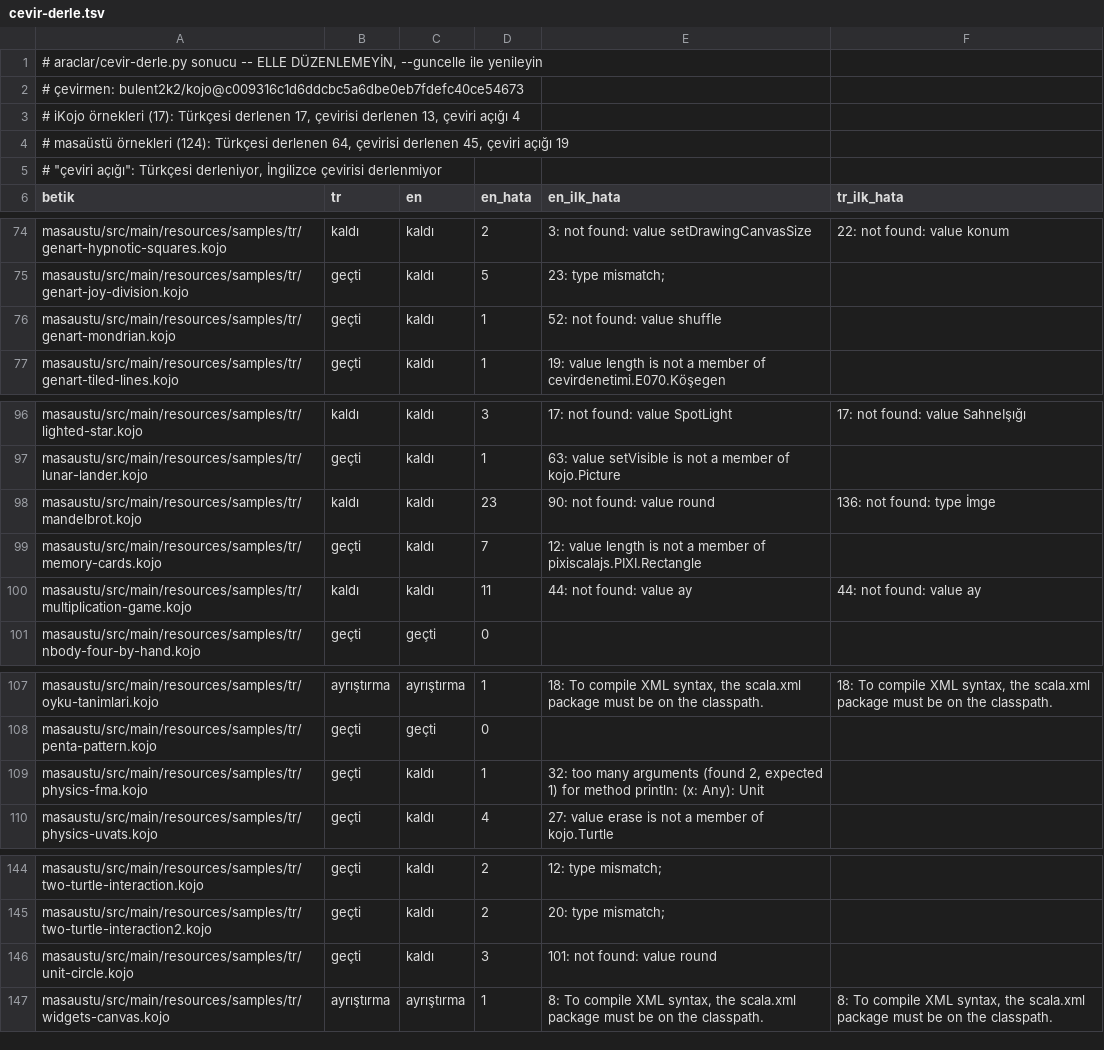
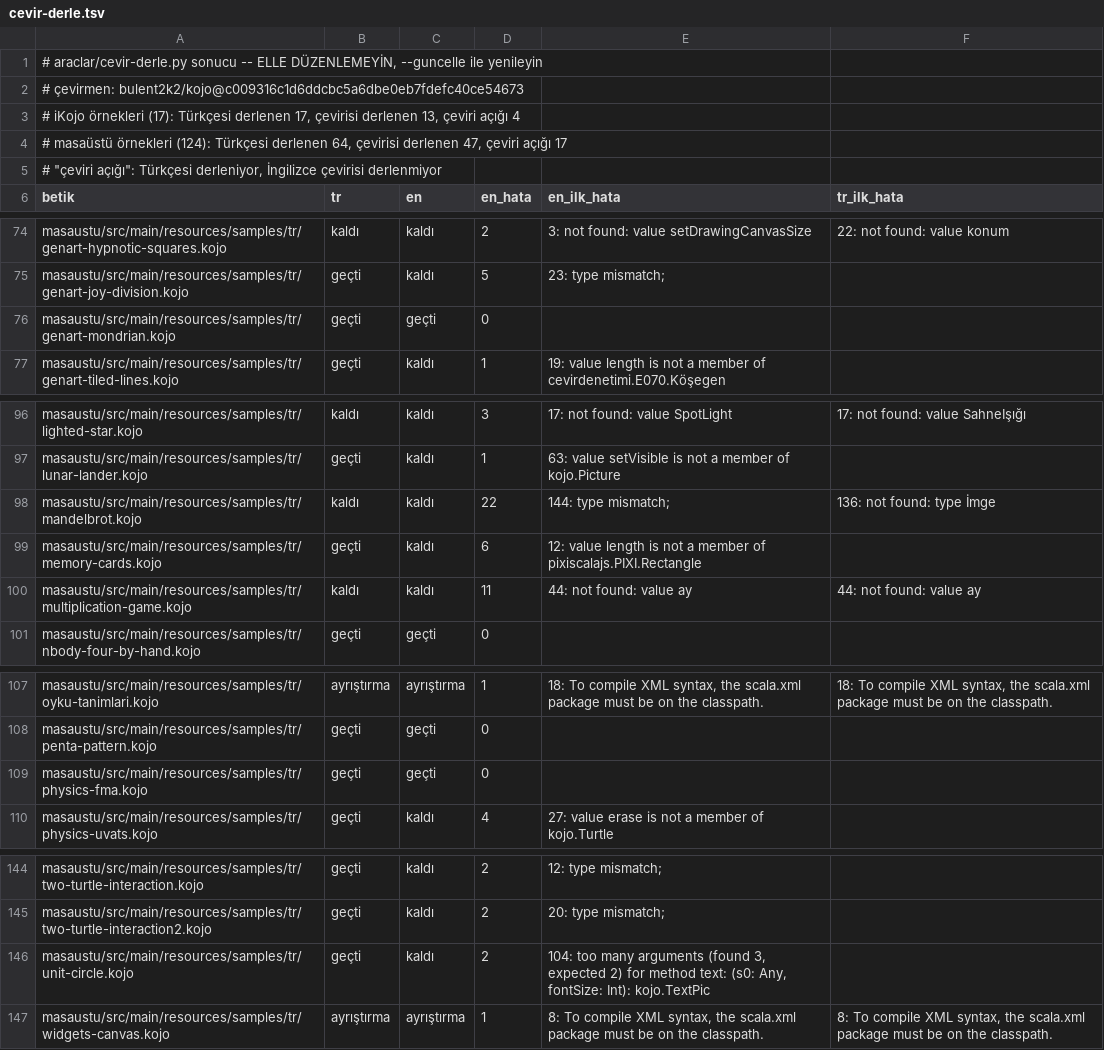
Before and after one commit to bulent2k2/kojojs-dev, a TSV file: araclar/cevir-derle.tsv, drawn as a sheet; only a part is shown, gaps mark what is left out; the diff covers the shown part only.

```diff
--- a/araclar/cevir-derle.tsv
+++ b/araclar/cevir-derle.tsv
@@ -3,3 +3,3 @@
 # iKojo örnekleri (17): Türkçesi derlenen 17, çevirisi derlenen 13, çeviri açığı 4
-# masaüstü örnekleri (124): Türkçesi derlenen 64, çevirisi derlenen 45, çeviri açığı 19
+# masaüstü örnekleri (124): Türkçesi derlenen 64, çevirisi derlenen 47, çeviri açığı 17
 # "çeviri açığı": Türkçesi derleniyor, İngilizce çevirisi derlenmiyor
@@ -75,3 +75,3 @@ masaustu/src/main/resources/samples/tr/genart-hypnotic-squares.kojo	kaldı	kald
 masaustu/src/main/resources/samples/tr/genart-joy-division.kojo	geçti	kaldı	5	23: type mismatch;	
-masaustu/src/main/resources/samples/tr/genart-mondrian.kojo	geçti	kaldı	1	52: not found: value shuffle	
+masaustu/src/main/resources/samples/tr/genart-mondrian.kojo	geçti	geçti	0		
 masaustu/src/main/resources/samples/tr/genart-tiled-lines.kojo	geçti	kaldı	1	19: value length is not a member of cevirdenetimi.E070.Köşegen	
@@ -97,4 +97,4 @@ masaustu/src/main/resources/samples/tr/lighted-star.kojo	kaldı	kaldı	3	17: not
 masaustu/src/main/resources/samples/tr/lunar-lander.kojo	geçti	kaldı	1	63: value setVisible is not a member of kojo.Picture	
-masaustu/src/main/resources/samples/tr/mandelbrot.kojo	kaldı	kaldı	23	90: not found: value round	136: not found: type İmge
-masaustu/src/main/resources/samples/tr/memory-cards.kojo	geçti	kaldı	7	12: value length is not a member of pixiscalajs.PIXI.Rectangle	
+masaustu/src/main/resources/samples/tr/mandelbrot.kojo	kaldı	kaldı	22	144: type mismatch;	136: not found: type İmge
+masaustu/src/main/resources/samples/tr/memory-cards.kojo	geçti	kaldı	6	12: value length is not a member of pixiscalajs.PIXI.Rectangle	
 masaustu/src/main/resources/samples/tr/multiplication-game.kojo	kaldı	kaldı	11	44: not found: value ay	44: not found: value ay
@@ -108,3 +108,3 @@ masaustu/src/main/resources/samples/tr/oyku-tanimlari.kojo	ayrıştırma	ayrış
 masaustu/src/main/resources/samples/tr/penta-pattern.kojo	geçti	geçti	0		
-masaustu/src/main/resources/samples/tr/physics-fma.kojo	geçti	kaldı	1	32: too many arguments (found 2, expected 1) for method println: (x: Any): Unit	
+masaustu/src/main/resources/samples/tr/physics-fma.kojo	geçti	geçti	0		
 masaustu/src/main/resources/samples/tr/physics-uvats.kojo	geçti	kaldı	4	27: value erase is not a member of kojo.Turtle	
@@ -145,3 +145,3 @@ masaustu/src/main/resources/samples/tr/two-turtle-interaction.kojo	geçti	kaldı
 masaustu/src/main/resources/samples/tr/two-turtle-interaction2.kojo	geçti	kaldı	2	20: type mismatch;	
-masaustu/src/main/resources/samples/tr/unit-circle.kojo	geçti	kaldı	3	101: not found: value round	
+masaustu/src/main/resources/samples/tr/unit-circle.kojo	geçti	kaldı	2	104: too many arguments (found 3, expected 2) for method text: (s0: Any, fontSize: Int): kojo.TextPic	
 masaustu/src/main/resources/samples/tr/widgets-canvas.kojo	ayrıştırma	ayrıştırma	1	8: To compile XML syntax, the scala.xml package must be on the classpath.	8: To compile XML syntax, the scala.xml package must be on the classpath.
```
Also changed, not shown: 2 edited cells elsewhere in this file, 3 other files.
